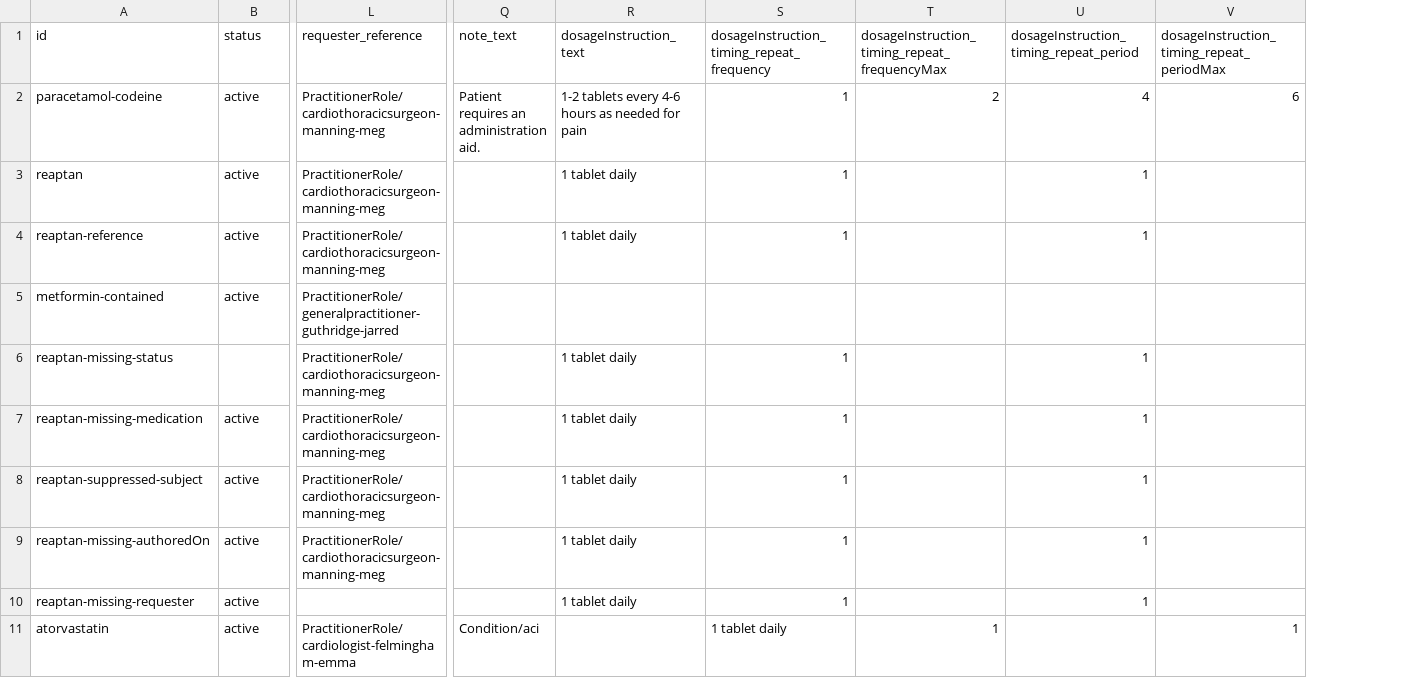
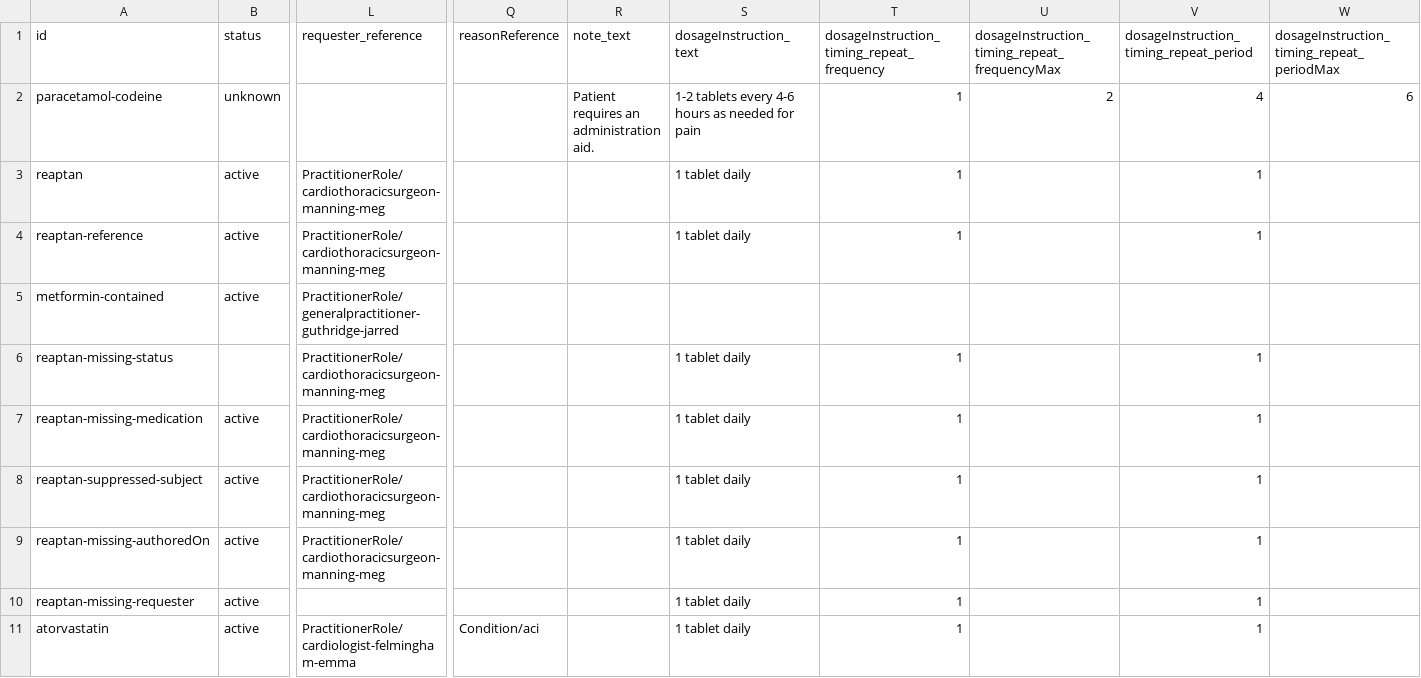
Before and after one commit to hl7au/au-fhir-test-data-utils, a CSV file: testdata-csv/AU Core Sample Data - MedicationRequest.csv, drawn as a sheet; only a part is shown, gaps mark what is left out; addresses are those after the commit; the diff covers the shown part only; the diff names each change by its address in the sheet, - before the commit and + after, or states it on an @@ line.

Commit message:
Fixed AU Core Sample Data - MedicationRequest.scv (invalid column count)

```diff
--- a/testdata-csv/AU Core Sample Data - MedicationRequest.csv
+++ b/testdata-csv/AU Core Sample Data - MedicationRequest.csv
+column Q (reasonReference), row 11: Condition/aci
-B2 (status): active
+B2 (status): unknown
-L2 (requester_reference): PractitionerRole/cardiothoracicsurgeon-manning-meg
+L2 (requester_reference): (empty)
-R11 (note_text): Condition/aci
+R11 (note_text): (empty)
-S11 (dosageInstruction_text): (empty)
+S11 (dosageInstruction_text): 1 tablet daily
-T11: 1 tablet daily
+T11: 1
-U11: 1
+U11: (empty)
-V11: (empty)
+V11: 1
-W11: 1
+W11: (empty)
```
Also changed, not shown: 10 edited cells elsewhere in this file.
